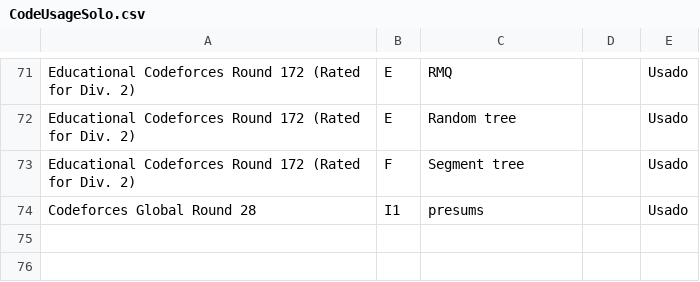
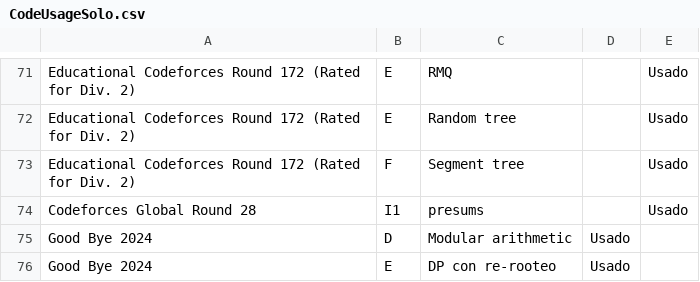
Before and after one commit to IvanRenison/ProgrammingProblems, a CSV file: .stats/CodeUsageSolo.csv, drawn as a sheet; only a part is shown, gaps mark what is left out.

Commit message:
Problems A-E of Good Bye 2024

```diff
--- a/.stats/CodeUsageSolo.csv
+++ b/.stats/CodeUsageSolo.csv
@@ -74 +74,3 @@ Educational Codeforces Round 172 (Rated for Div. 2), F, Segment tree, , Usado
 Codeforces Global Round 28, I1, presums, , Usado
+Good Bye 2024, D, Modular arithmetic, Usado,
+Good Bye 2024, E, DP con re-rooteo, Usado
```
Also changed, not shown: .stats/ContestSolo.csv, 5 other files.
